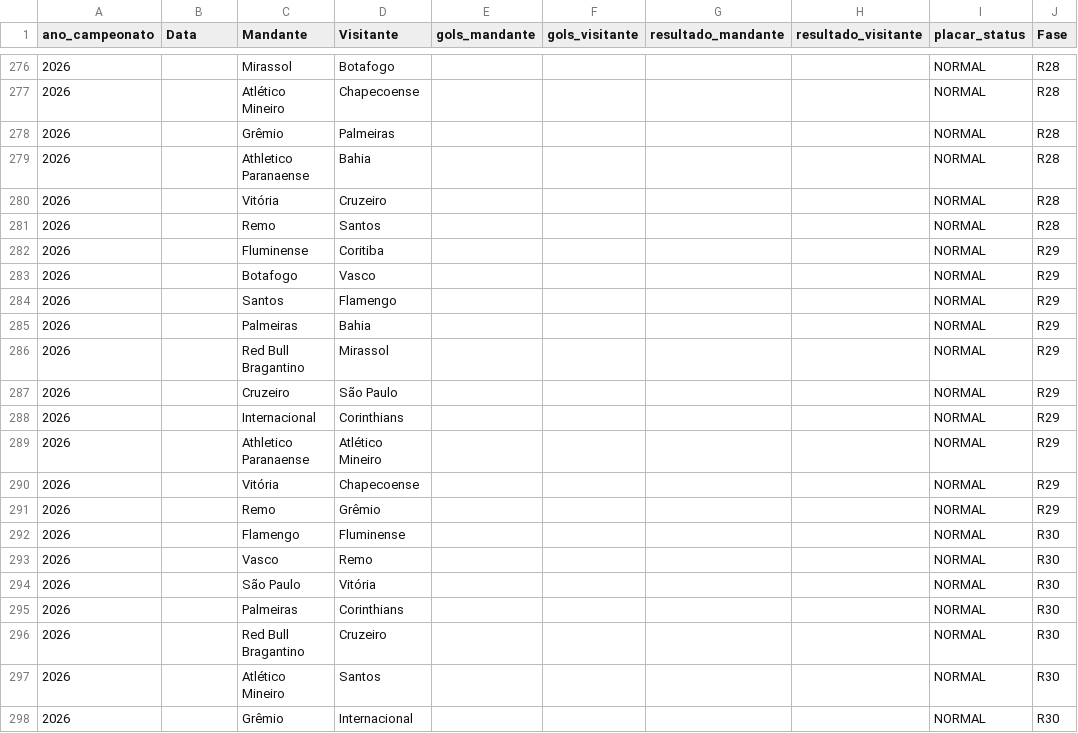
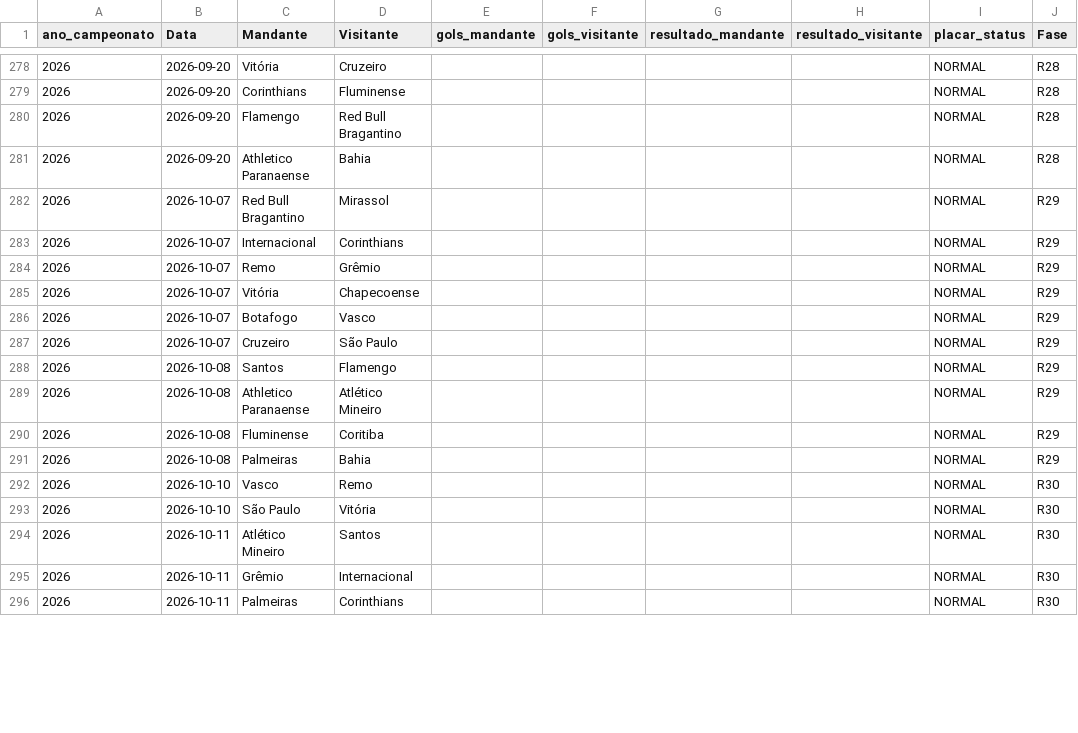
Before and after one commit to gustavogasperetti/Infra-Brasileirao, a CSV file: data/silver/jogos_2026.csv, drawn as a sheet; only a part is shown, gaps mark what is left out; the diff covers the shown part only.

```diff
--- a/data/silver/jogos_2026.csv
+++ b/data/silver/jogos_2026.csv
@@ -276,23 +278,19 @@
-2026,,Mirassol,Botafogo,,,,,NORMAL,R28
-2026,,Atlético Mineiro,Chapecoense,,,,,NORMAL,R28
-2026,,Grêmio,Palmeiras,,,,,NORMAL,R28
-2026,,Athletico Paranaense,Bahia,,,,,NORMAL,R28
-2026,,Vitória,Cruzeiro,,,,,NORMAL,R28
-2026,,Remo,Santos,,,,,NORMAL,R28
-2026,,Fluminense,Coritiba,,,,,NORMAL,R29
-2026,,Botafogo,Vasco,,,,,NORMAL,R29
-2026,,Santos,Flamengo,,,,,NORMAL,R29
-2026,,Palmeiras,Bahia,,,,,NORMAL,R29
-2026,,Red Bull Bragantino,Mirassol,,,,,NORMAL,R29
-2026,,Cruzeiro,São Paulo,,,,,NORMAL,R29
-2026,,Internacional,Corinthians,,,,,NORMAL,R29
-2026,,Athletico Paranaense,Atlético Mineiro,,,,,NORMAL,R29
-2026,,Vitória,Chapecoense,,,,,NORMAL,R29
-2026,,Remo,Grêmio,,,,,NORMAL,R29
-2026,,Flamengo,Fluminense,,,,,NORMAL,R30
-2026,,Vasco,Remo,,,,,NORMAL,R30
-2026,,São Paulo,Vitória,,,,,NORMAL,R30
-2026,,Palmeiras,Corinthians,,,,,NORMAL,R30
-2026,,Red Bull Bragantino,Cruzeiro,,,,,NORMAL,R30
-2026,,Atlético Mineiro,Santos,,,,,NORMAL,R30
-2026,,Grêmio,Internacional,,,,,NORMAL,R30
+2026,2026-09-20,Vitória,Cruzeiro,,,,,NORMAL,R28
+2026,2026-09-20,Corinthians,Fluminense,,,,,NORMAL,R28
+2026,2026-09-20,Flamengo,Red Bull Bragantino,,,,,NORMAL,R28
+2026,2026-09-20,Athletico Paranaense,Bahia,,,,,NORMAL,R28
+2026,2026-10-07,Red Bull Bragantino,Mirassol,,,,,NORMAL,R29
+2026,2026-10-07,Internacional,Corinthians,,,,,NORMAL,R29
+2026,2026-10-07,Remo,Grêmio,,,,,NORMAL,R29
+2026,2026-10-07,Vitória,Chapecoense,,,,,NORMAL,R29
+2026,2026-10-07,Botafogo,Vasco,,,,,NORMAL,R29
+2026,2026-10-07,Cruzeiro,São Paulo,,,,,NORMAL,R29
+2026,2026-10-08,Santos,Flamengo,,,,,NORMAL,R29
+2026,2026-10-08,Athletico Paranaense,Atlético Mineiro,,,,,NORMAL,R29
+2026,2026-10-08,Fluminense,Coritiba,,,,,NORMAL,R29
+2026,2026-10-08,Palmeiras,Bahia,,,,,NORMAL,R29
+2026,2026-10-10,Vasco,Remo,,,,,NORMAL,R30
+2026,2026-10-10,São Paulo,Vitória,,,,,NORMAL,R30
+2026,2026-10-11,Atlético Mineiro,Santos,,,,,NORMAL,R30
+2026,2026-10-11,Grêmio,Internacional,,,,,NORMAL,R30
+2026,2026-10-11,Palmeiras,Corinthians,,,,,NORMAL,R30
```
Also changed, not shown: 5 added rows, 1 removed row, 1 moved row and 42 edited cells elsewhere in this file, data/bronze/jogos_2026.csv, 1 other file.
